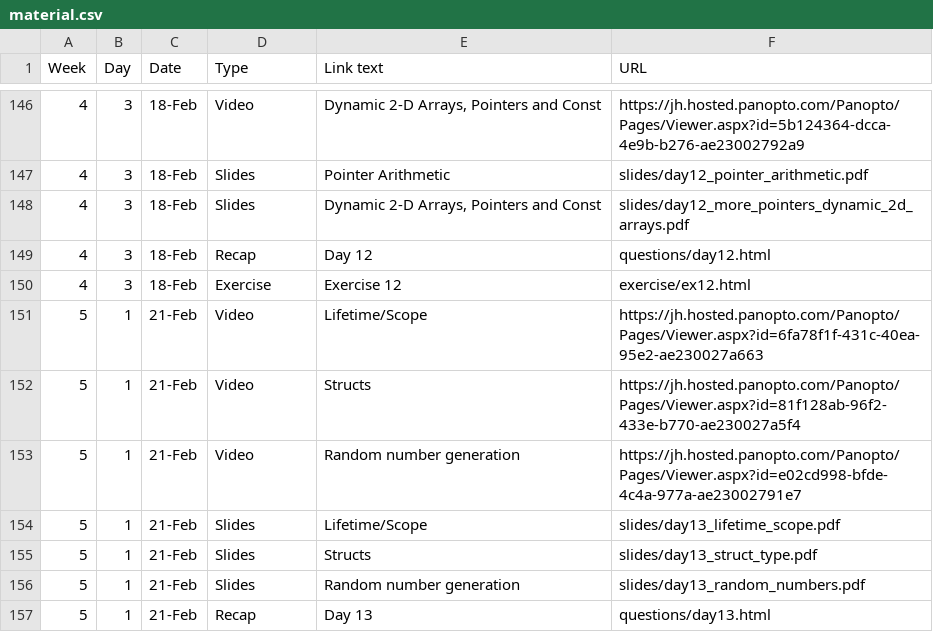
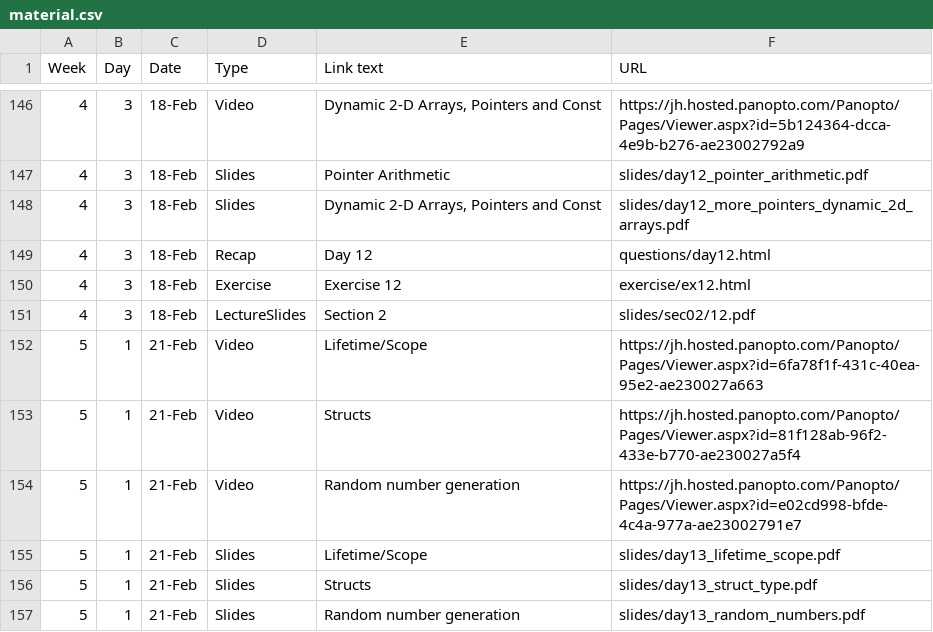
Before and after one commit to jhu-ip/cs220-s22, a CSV file: material.csv, drawn as a sheet; only a part is shown, gaps mark what is left out; the shorter side is filled out with more unchanged rows.

Commit message:
Update material.csv

```diff
--- a/material.csv
+++ b/material.csv
@@ -150,2 +150,3 @@ Week,Day,Date,Type,Link text,URL
 4,3,18-Feb,Exercise,Exercise 12,exercise/ex12.html
+4,3,18-Feb,LectureSlides,Section 2,slides/sec02/12.pdf
 5,1,21-Feb,Video,Lifetime/Scope,https://jh.hosted.panopto.com/Panopto/Pages/Viewer.aspx?id=6fa78f1f-431c-40ea-95e2-ae230027a663
```
